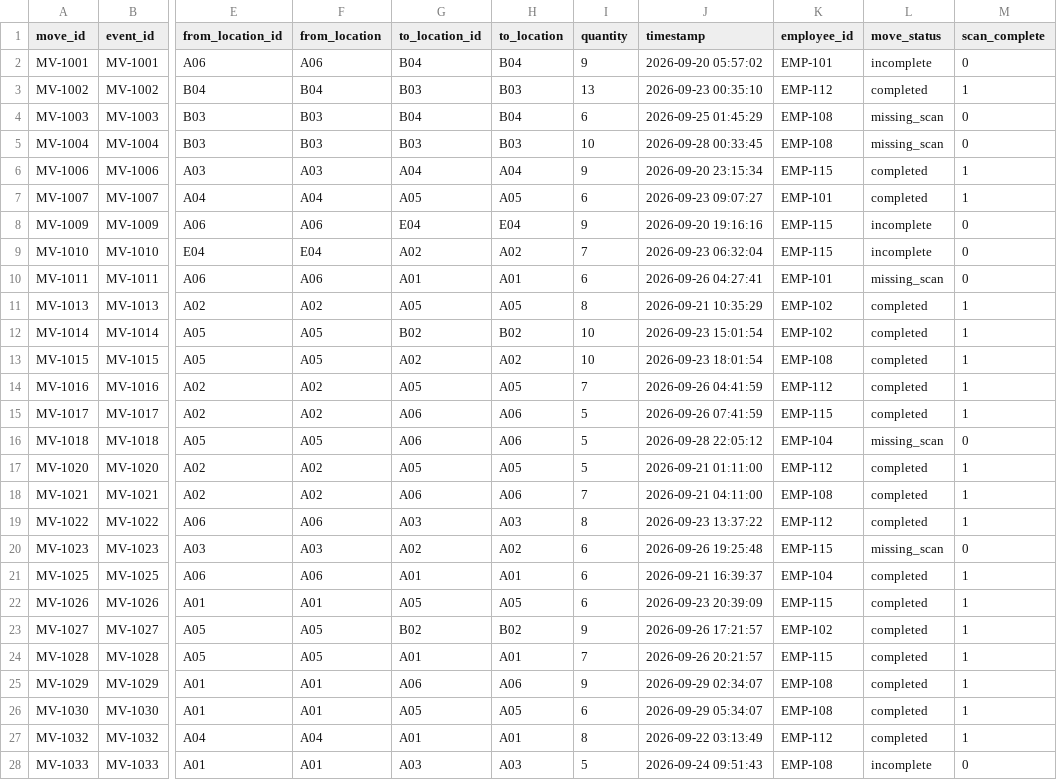
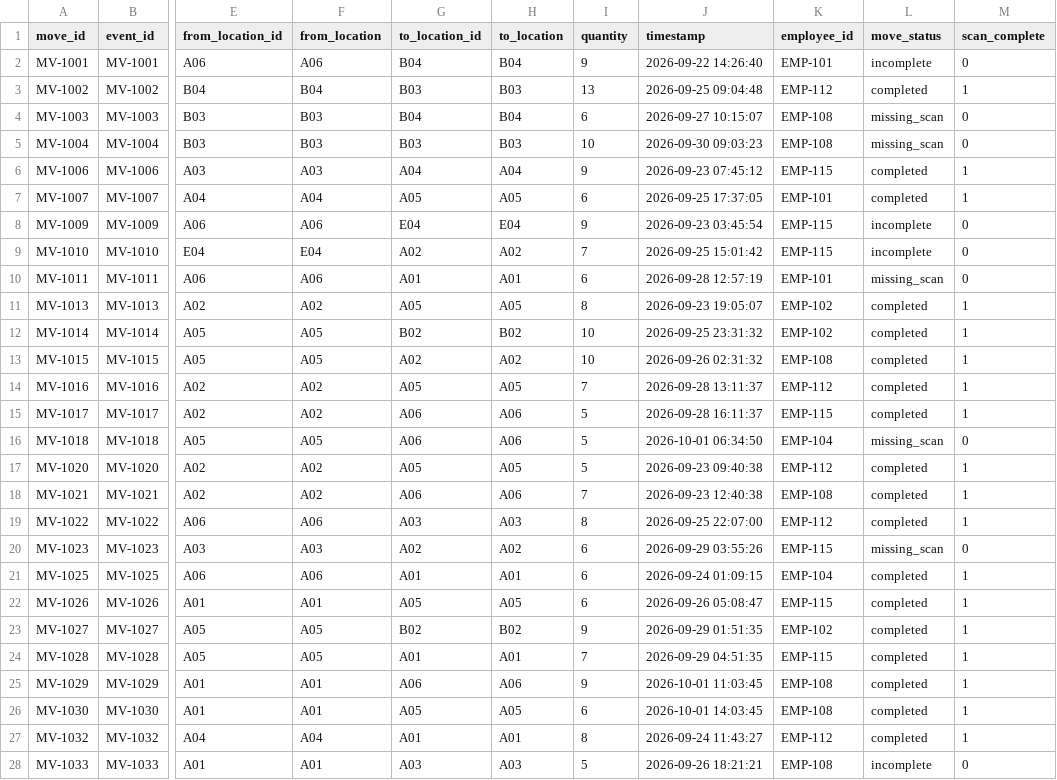
Before and after one commit to pretty-sharmi/phase-2-review, a CSV file: data/move_events.csv, drawn as a sheet; only a part is shown, gaps mark what is left out; the diff covers the shown part only; the diff names each change by its address in the sheet, - before the commit and + after, or states it on an @@ line.

```diff
--- a/data/move_events.csv
+++ b/data/move_events.csv
-J2 (timestamp): 2026-09-20 05:57:02
+J2 (timestamp): 2026-09-22 14:26:40
-J3 (timestamp): 2026-09-23 00:35:10
+J3 (timestamp): 2026-09-25 09:04:48
-J4 (timestamp): 2026-09-25 01:45:29
+J4 (timestamp): 2026-09-27 10:15:07
-J5 (timestamp): 2026-09-28 00:33:45
+J5 (timestamp): 2026-09-30 09:03:23
-J6 (timestamp): 2026-09-20 23:15:34
+J6 (timestamp): 2026-09-23 07:45:12
-J7 (timestamp): 2026-09-23 09:07:27
+J7 (timestamp): 2026-09-25 17:37:05
-J8 (timestamp): 2026-09-20 19:16:16
+J8 (timestamp): 2026-09-23 03:45:54
-J9 (timestamp): 2026-09-23 06:32:04
+J9 (timestamp): 2026-09-25 15:01:42
-J10 (timestamp): 2026-09-26 04:27:41
+J10 (timestamp): 2026-09-28 12:57:19
-J11 (timestamp): 2026-09-21 10:35:29
+J11 (timestamp): 2026-09-23 19:05:07
-J12 (timestamp): 2026-09-23 15:01:54
+J12 (timestamp): 2026-09-25 23:31:32
-J13 (timestamp): 2026-09-23 18:01:54
+J13 (timestamp): 2026-09-26 02:31:32
-J14 (timestamp): 2026-09-26 04:41:59
+J14 (timestamp): 2026-09-28 13:11:37
-J15 (timestamp): 2026-09-26 07:41:59
+J15 (timestamp): 2026-09-28 16:11:37
-J16 (timestamp): 2026-09-28 22:05:12
+J16 (timestamp): 2026-10-01 06:34:50
-J17 (timestamp): 2026-09-21 01:11:00
+J17 (timestamp): 2026-09-23 09:40:38
-J18 (timestamp): 2026-09-21 04:11:00
+J18 (timestamp): 2026-09-23 12:40:38
-J19 (timestamp): 2026-09-23 13:37:22
+J19 (timestamp): 2026-09-25 22:07:00
-J20 (timestamp): 2026-09-26 19:25:48
+J20 (timestamp): 2026-09-29 03:55:26
-J21 (timestamp): 2026-09-21 16:39:37
+J21 (timestamp): 2026-09-24 01:09:15
-J22 (timestamp): 2026-09-23 20:39:09
+J22 (timestamp): 2026-09-26 05:08:47
-J23 (timestamp): 2026-09-26 17:21:57
+J23 (timestamp): 2026-09-29 01:51:35
-J24 (timestamp): 2026-09-26 20:21:57
+J24 (timestamp): 2026-09-29 04:51:35
-J25 (timestamp): 2026-09-29 02:34:07
+J25 (timestamp): 2026-10-01 11:03:45
-J26 (timestamp): 2026-09-29 05:34:07
+J26 (timestamp): 2026-10-01 14:03:45
-J27 (timestamp): 2026-09-22 03:13:49
+J27 (timestamp): 2026-09-24 11:43:27
-J28 (timestamp): 2026-09-24 09:51:43
+J28 (timestamp): 2026-09-26 18:21:21
```
Also changed, not shown: 97 edited cells elsewhere in this file, data/current_inventory.csv, data/cycle_counts.csv, 2 other files.
